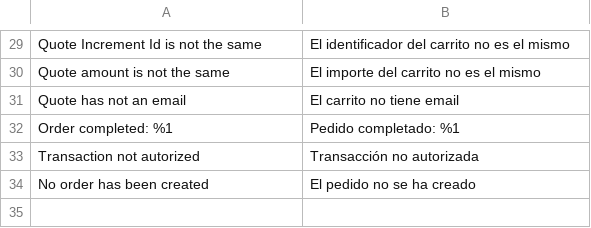
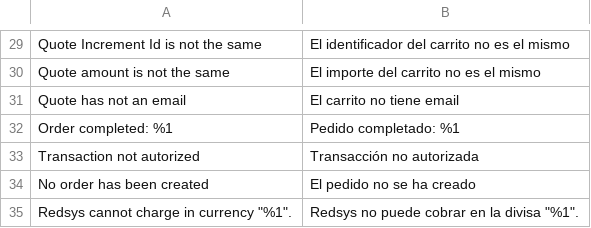
Before and after one commit to oriolauge/magento2-redsys, a CSV file: i18n/es_ES.csv, drawn as a sheet; only a part is shown, gaps mark what is left out; the diff names each change by its address in the sheet, - before the commit and + after, or states it on an @@ line.

```diff
--- a/i18n/es_ES.csv
+++ b/i18n/es_ES.csv
+row 35: Redsys cannot charge in currency "%1". | Redsys no puede cobrar en la divisa "%1".
```
Also changed, not shown: i18n/ca_ES.csv, i18n/en_US.csv.
